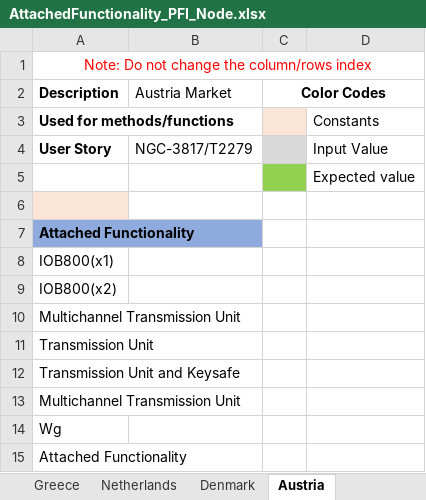
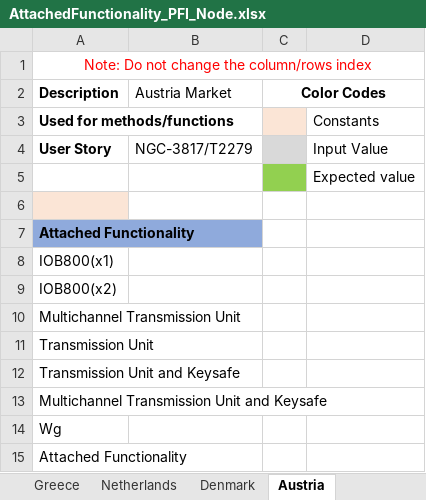
Before and after one commit to rohanpaw/DesktopInt, an Excel workbook: Test Data/AttachedFunctionality_PFI_Node.xlsx, sheet Austria, drawn as a sheet; values as stored, in another font and other column widths than the file's, no borders; the diff names each change by its address in the sheet, - before the commit and + after, or states it on an @@ line.

```diff
--- a/Test Data/AttachedFunctionality_PFI_Node.xlsx (sheet Austria)
+++ b/Test Data/AttachedFunctionality_PFI_Node.xlsx (sheet Austria)
-A13 (Description): Multichannel Transmission Unit
+A13 (Description): Multichannel Transmission Unit and Keysafe
```
Also changed, not shown: Test Data/AttachedFunctionality_PFI_Node_XX_Panel.xlsx, Test Data/Gallery_Panels.xlsx, 2 other files.
